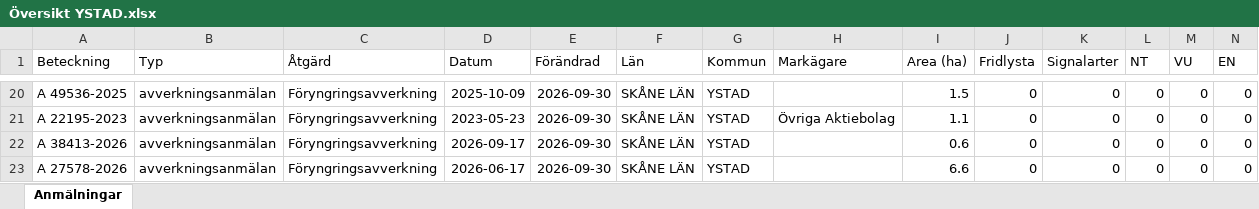
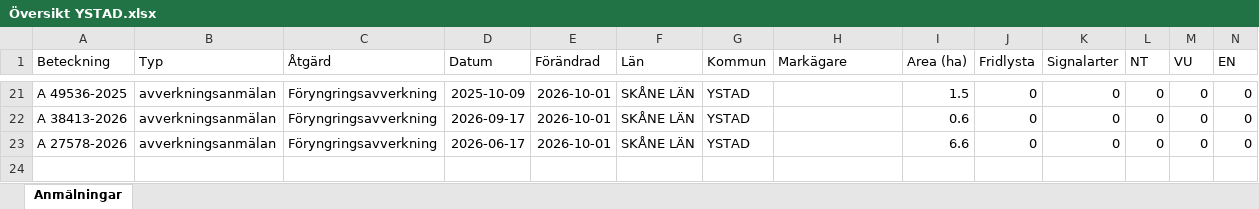
Before and after one commit to klasma/Logging_1286, an Excel workbook: Översikt YSTAD.xlsx, sheet Anmälningar, drawn as a sheet; only a part is shown, gaps mark what is left out; values as stored, in another font and other column widths than the file's, no borders; removed rows and columns are numbered as before the commit, all else as after; rows hold the shown columns only; the diff covers the shown part only; the diff names each change by its address in the sheet, - before the commit and + after, or states it on an @@ line.

```diff
--- a/Översikt YSTAD.xlsx (sheet Anmälningar)
+++ b/Översikt YSTAD.xlsx (sheet Anmälningar)
-E21 (Förändrad): 2026-09-30
+E21 (Förändrad): 2026-10-01
-row 21: A 22195-2023 | avverkningsanmälan | Föryngringsavverkning | 2023-05-23 | 2026-09-30 | SKÅNE LÄN | YSTAD | Övriga Aktiebolag | 1.1 | 0 | 0 | 0 | 0 | 0
-E22:E23 (Förändrad): 2026-09-30
+E22:E23 (Förändrad): 2026-10-01
```
Also changed, not shown: 5 added rows, 4 removed rows and 56 edited cells elsewhere in this sheet, artfynd/A 13766-2023 artfynd.xlsx, artfynd/A 29858-2022 artfynd.xlsx, 54 other files.
